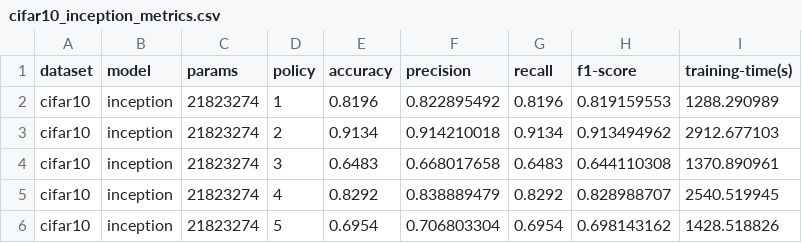
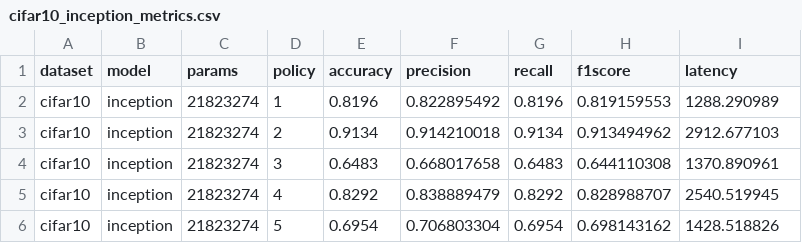
Before and after one commit to davidanoel/phd, a CSV file: analysis/cifar10/inception/cifar10_inception_metrics.csv, drawn as a sheet.

Commit message:
initial analysis

```diff
--- a/analysis/cifar10/inception/cifar10_inception_metrics.csv
+++ b/analysis/cifar10/inception/cifar10_inception_metrics.csv
@@ -1,2 +1,2 @@
-dataset,model,params,policy,accuracy,precision,recall,f1-score,training-time(s)
+dataset,model,params,policy,accuracy,precision,recall,f1score,latency
 cifar10,inception,21823274,1,0.8196,0.822895492,0.8196,0.819159553,1288.290989
```
Also changed, not shown: analysis/cifar10/resnet/cifar10_resnet_metrics.csv, analysis/fmnist/inception/fmnist_inception_metrics.csv, 47 other files.
